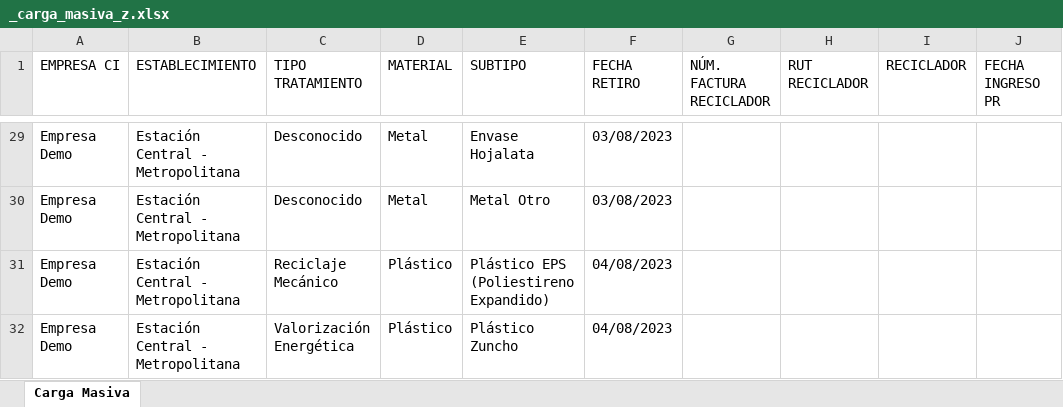
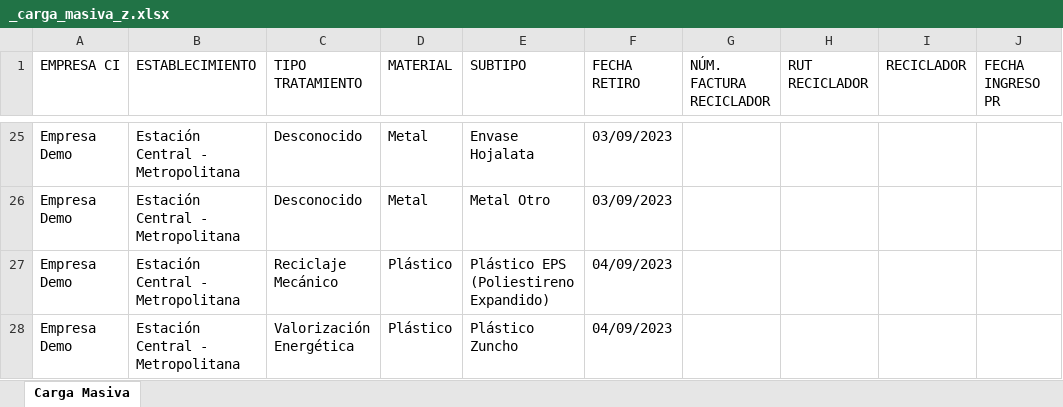
Before and after one commit to PLEYASOFT/rigk-sistema-gestion-residuos, an Excel workbook: desarrollo/rigk-sg-back/files/templates/_carga_masiva_z.xlsx, sheet Carga Masiva, drawn as a sheet; only a part is shown, gaps mark what is left out; values as stored, in another font and other column widths than the file's, no borders; addresses are those after the commit; the diff covers the shown part only; the diff names each change by its address in the sheet, - before the commit and + after, or states it on an @@ line.

Commit message:
Arreglado Fechas del excel y calculo del remanente

```diff
--- a/desarrollo/rigk-sg-back/files/templates/_carga_masiva_z.xlsx (sheet Carga Masiva)
+++ b/desarrollo/rigk-sg-back/files/templates/_carga_masiva_z.xlsx (sheet Carga Masiva)
-F25:F26 (FECHA RETIRO): 03/08/2023
+F25:F26 (FECHA RETIRO): 03/09/2023
-F27:F28 (FECHA RETIRO): 04/08/2023
+F27:F28 (FECHA RETIRO): 04/09/2023
```
Also changed, not shown: other rows of this sheet, hidden cells, 2 other files.
